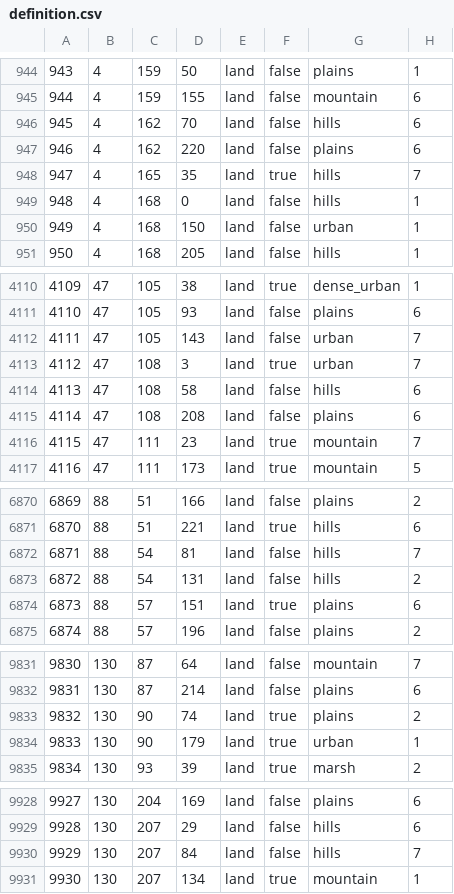
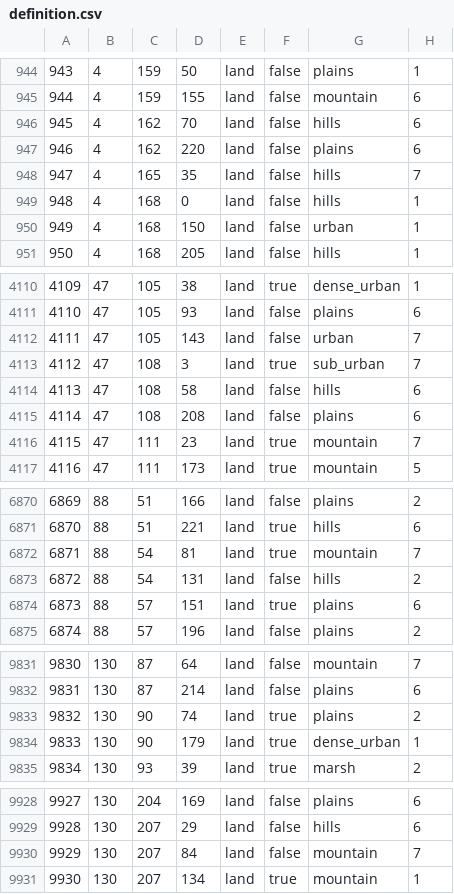
Before and after one commit to TheGamerCant/Modern-Day-Sandbox, a CSV file: map/definition.csv, drawn as a sheet; only a part is shown, gaps mark what is left out; the diff covers the shown part only.

```diff
--- a/map/definition.csv
+++ b/map/definition.csv
@@ -947,3 +947,3 @@
 946;4;162;220;land;false;plains;6
-947;4;165;35;land;true;hills;7
+947;4;165;35;land;false;hills;7
 948;4;168;0;land;false;hills;1
@@ -4112,3 +4112,3 @@
 4111;47;105;143;land;false;urban;7
-4112;47;108;3;land;true;urban;7
+4112;47;108;3;land;true;sub_urban;7
 4113;47;108;58;land;false;hills;6
@@ -6871,3 +6871,3 @@
 6870;88;51;221;land;true;hills;6
-6871;88;54;81;land;false;hills;7
+6871;88;54;81;land;true;mountain;7
 6872;88;54;131;land;false;hills;2
@@ -9833,3 +9833,3 @@
 9832;130;90;74;land;true;plains;2
-9833;130;90;179;land;true;urban;1
+9833;130;90;179;land;true;dense_urban;1
 9834;130;93;39;land;true;marsh;2
@@ -9929,3 +9929,3 @@
 9928;130;207;29;land;false;hills;6
-9929;130;207;84;land;false;hills;7
+9929;130;207;84;land;false;mountain;7
 9930;130;207;134;land;true;mountain;1
```
Also changed, not shown: 16 added rows, 3 removed rows and 5 edited cells elsewhere in this file, map/adjacencies.csv, 21 other files.
